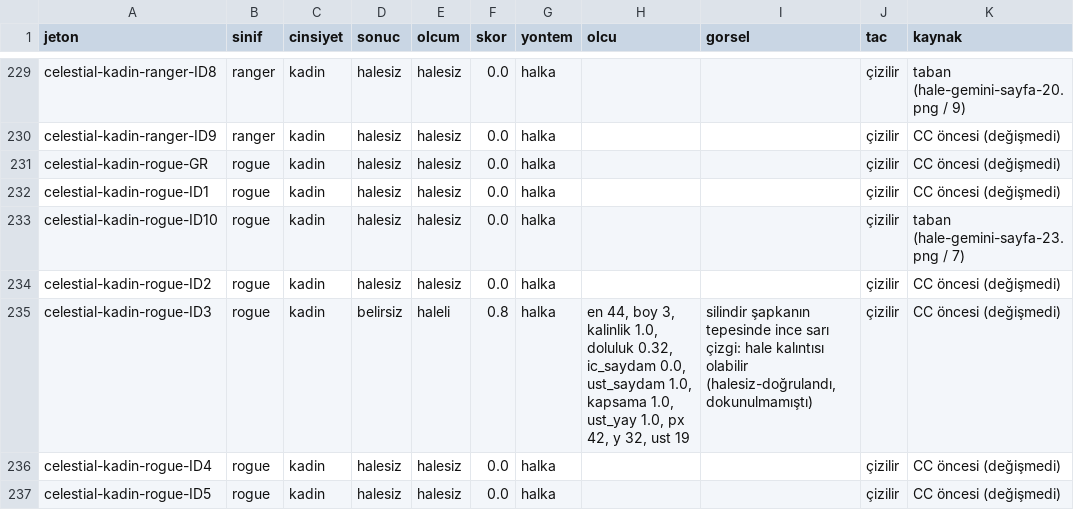
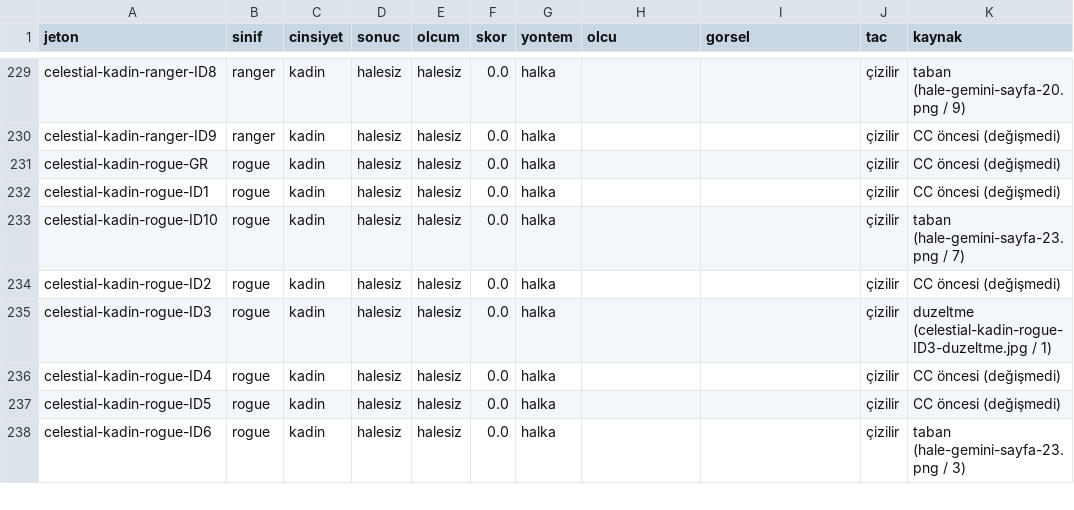
Before and after one commit to Yavuzakcay/RPG-Battle, a CSV file: docs/sabah/celestial-final/olcum.csv, drawn as a sheet; only a part is shown, gaps mark what is left out; the shorter side is filled out with more unchanged rows.

```diff
--- a/docs/sabah/celestial-final/olcum.csv
+++ b/docs/sabah/celestial-final/olcum.csv
@@ -234,3 +234,3 @@ celestial-kadin-rogue-ID10,rogue,kadin,halesiz,halesiz,0.0,halka,,,çizilir,taba
 celestial-kadin-rogue-ID2,rogue,kadin,halesiz,halesiz,0.0,halka,,,çizilir,CC öncesi (değişmedi)
-celestial-kadin-rogue-ID3,rogue,kadin,belirsiz,haleli,0.8,halka,"en 44, boy 3, kalinlik 1.0, doluluk 0.32, ic_saydam 0.0, ust_saydam 1.0, kapsama 1.0, ust_yay 1.0, px 42, y 32, ust 19","silindir şapkanın tepesinde ince sarı çizgi: hale kalıntısı olabilir (halesiz-doğrulandı, dokunulmamıştı)",çizilir,CC öncesi (değişmedi)
+celestial-kadin-rogue-ID3,rogue,kadin,halesiz,halesiz,0.0,halka,,,çizilir,duzeltme (celestial-kadin-rogue-ID3-duzeltme.jpg / 1)
 celestial-kadin-rogue-ID4,rogue,kadin,halesiz,halesiz,0.0,halka,,,çizilir,CC öncesi (değişmedi)
```
Also changed, not shown: 12 other files.
